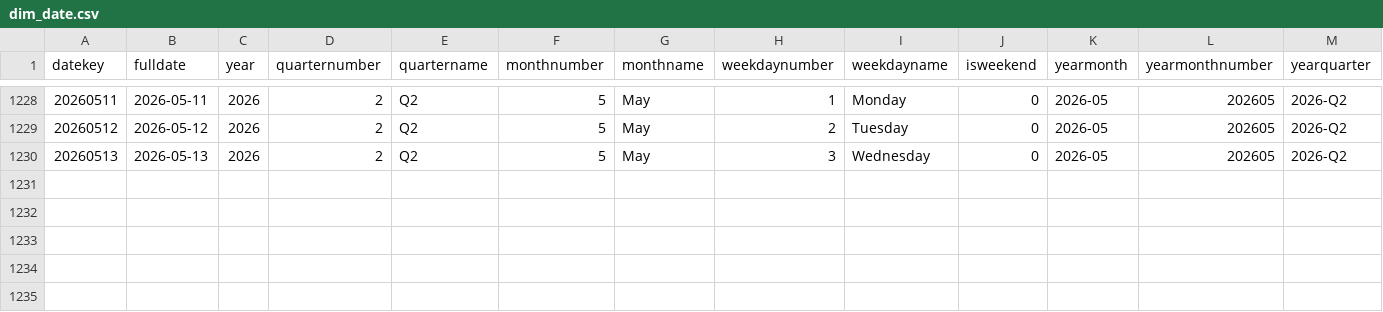
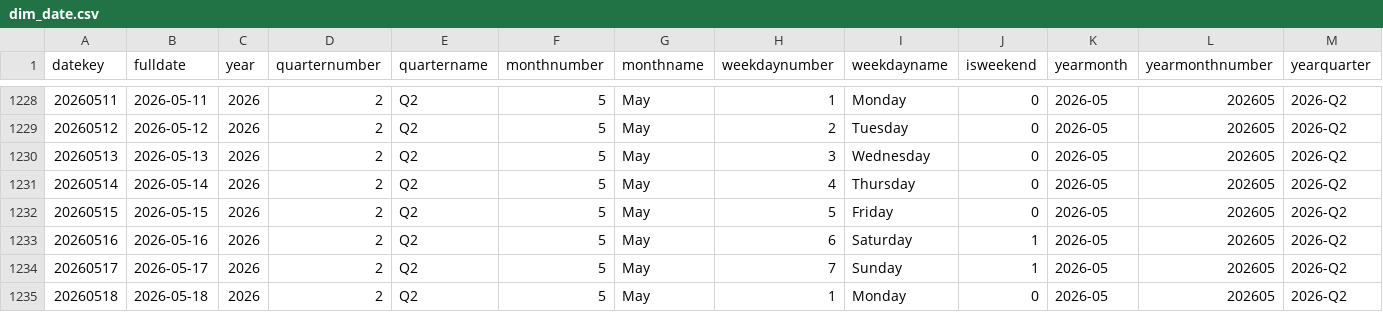
Before and after one commit to kamilsoszka/retail-analytics-medallion, a CSV file: csv/dim_date.csv, drawn as a sheet; only a part is shown, gaps mark what is left out; rows hold the shown columns only; the diff names each change by its address in the sheet, - before the commit and + after, or states it on an @@ line.

```diff
--- a/csv/dim_date.csv
+++ b/csv/dim_date.csv
+row 1231: 20260514 | 2026-05-14 | 2026 | 2 | Q2 | 5 | May | 4 | Thursday | 0 | 2026-05 | 202605 | 2026-Q2
+row 1232: 20260515 | 2026-05-15 | 2026 | 2 | Q2 | 5 | May | 5 | Friday | 0 | 2026-05 | 202605 | 2026-Q2
+row 1233: 20260516 | 2026-05-16 | 2026 | 2 | Q2 | 5 | May | 6 | Saturday | 1 | 2026-05 | 202605 | 2026-Q2
+row 1234: 20260517 | 2026-05-17 | 2026 | 2 | Q2 | 5 | May | 7 | Sunday | 1 | 2026-05 | 202605 | 2026-Q2
+row 1235: 20260518 | 2026-05-18 | 2026 | 2 | Q2 | 5 | May | 1 | Monday | 0 | 2026-05 | 202605 | 2026-Q2
```
Also changed, not shown: csv/dim_product.csv, csv/dim_promotion.csv, 8 other files.
